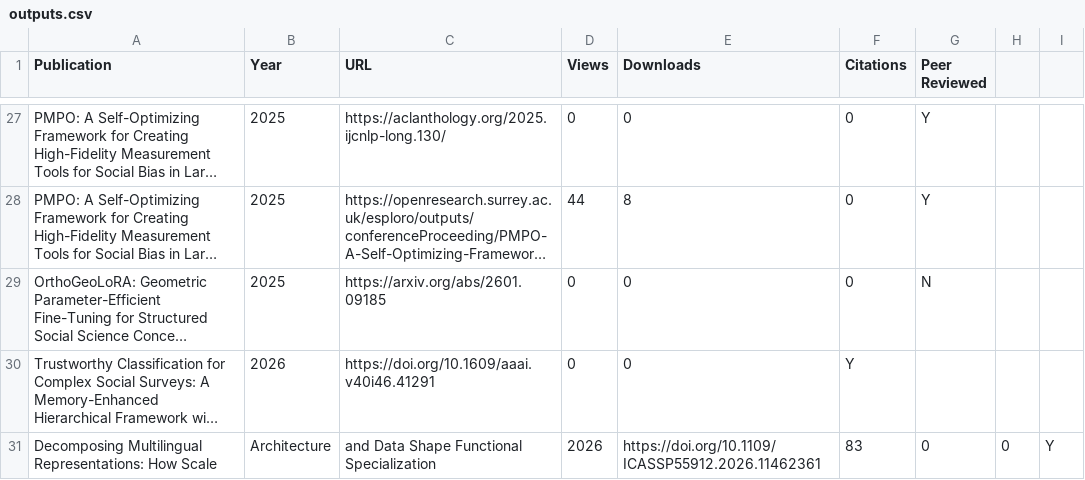
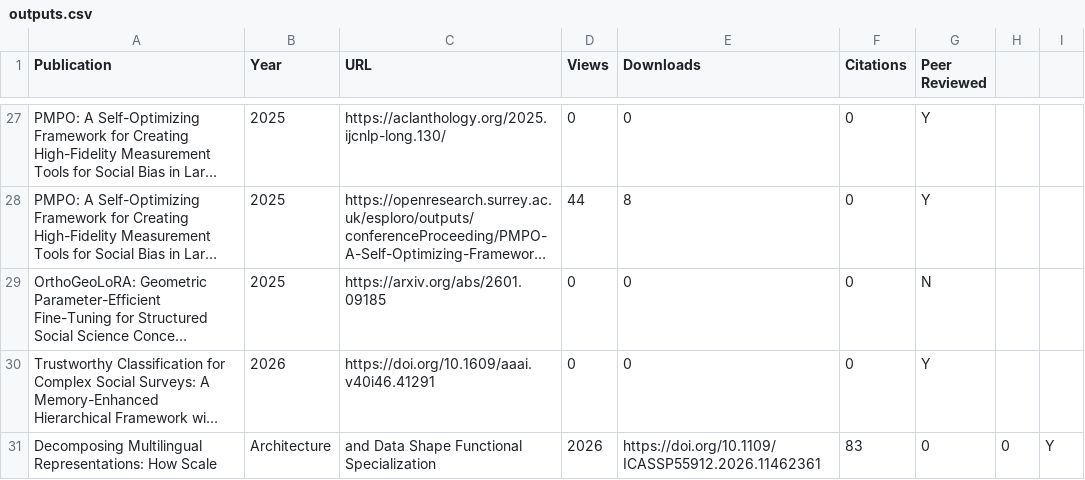
Before and after one commit to spuddybike/metadata-automation, a CSV file: outputs.csv, drawn as a sheet; only a part is shown, gaps mark what is left out; long unchanged cells end in …; the diff names each change by its address in the sheet, - before the commit and + after, or states it on an @@ line.

Commit message:
Update outputs.csv

```diff
--- a/outputs.csv
+++ b/outputs.csv
-F30 (Citations): Y
+F30 (Citations): 0
-G30 (Peer Reviewed): (empty)
+G30 (Peer Reviewed): Y
```
